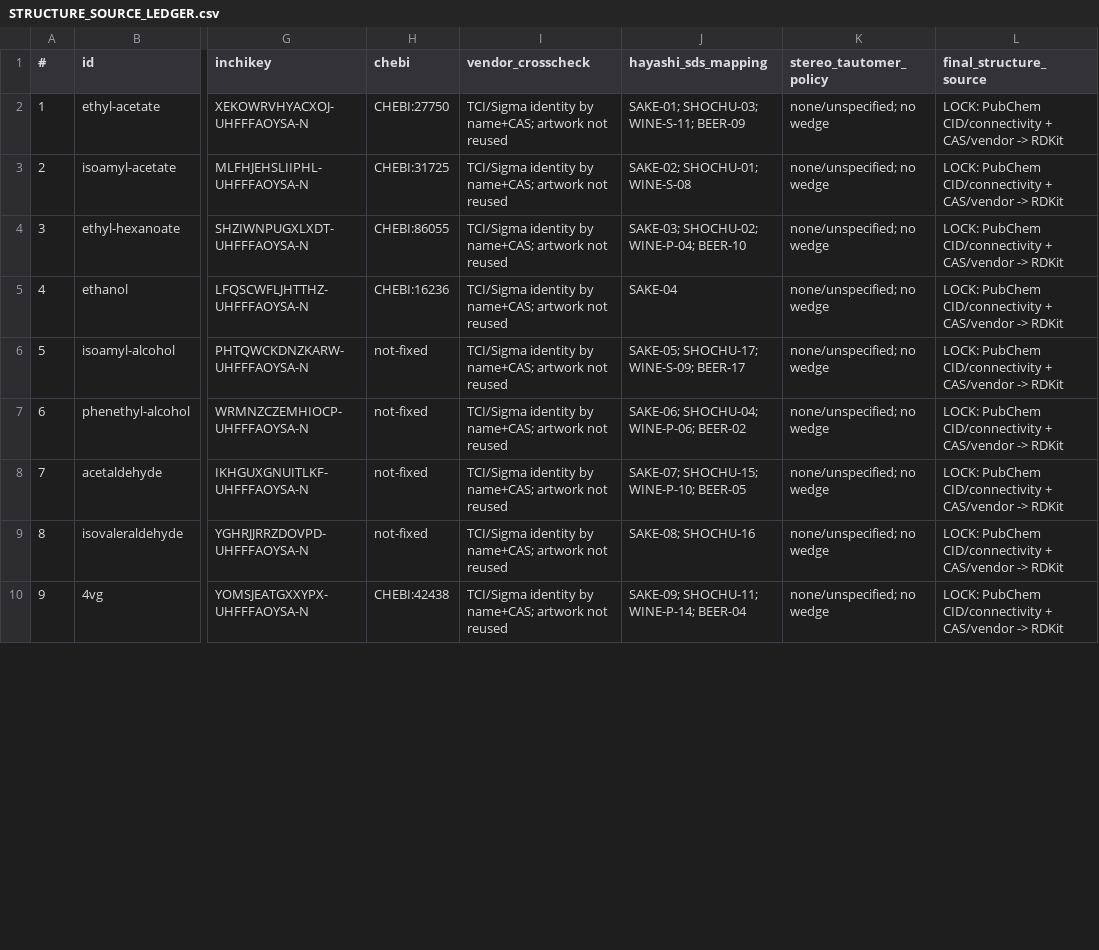
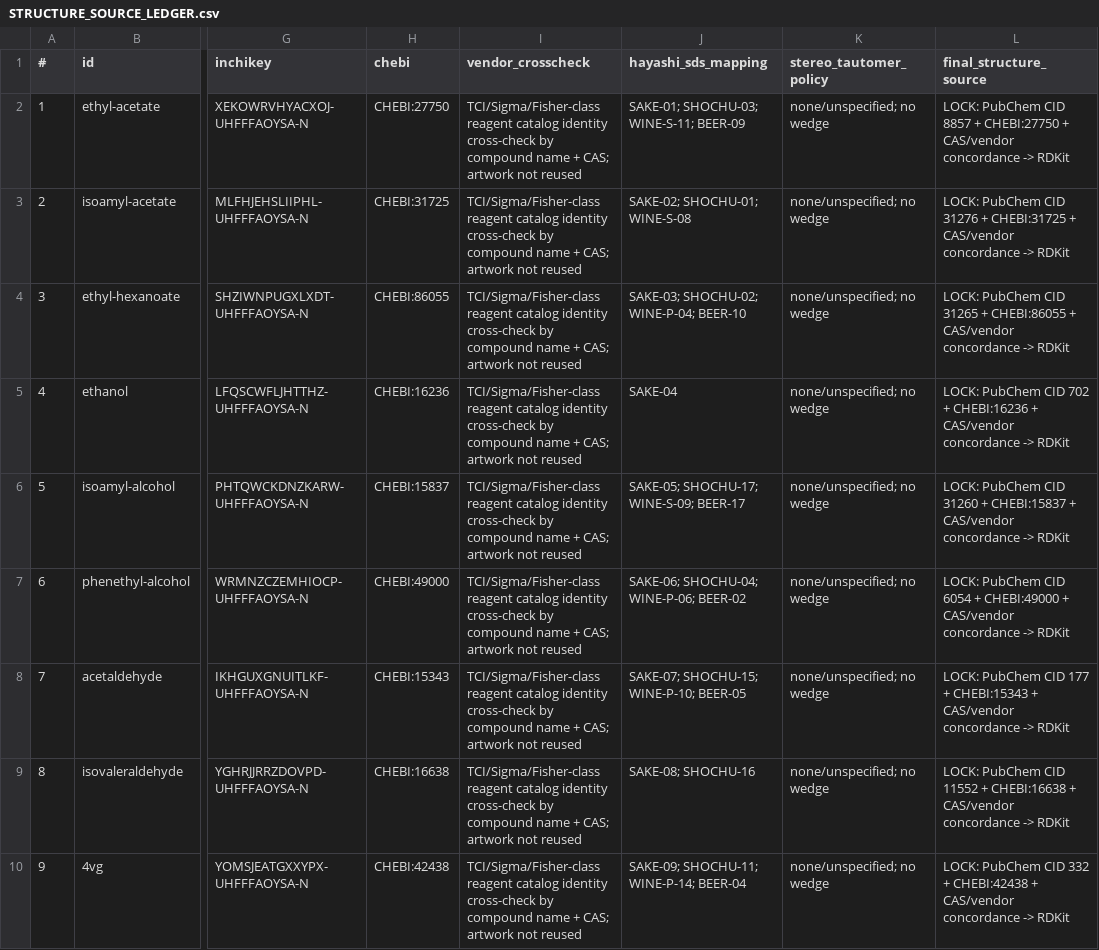
Before and after one commit to Toraikura/sat-fermentation-playground, a CSV file: aroma-lab/STRUCTURE_SOURCE_LEDGER.csv, drawn as a sheet; only a part is shown, gaps mark what is left out; the diff covers the shown part only; the diff names each change by its address in the sheet, - before the commit and + after, or states it on an @@ line.

Commit message:
Complete 51-compound structure source ledger

```diff
--- a/aroma-lab/STRUCTURE_SOURCE_LEDGER.csv
+++ b/aroma-lab/STRUCTURE_SOURCE_LEDGER.csv
-I2:I10 (vendor_crosscheck): TCI/Sigma identity by name+CAS; artwork not…
+I2:I10 (vendor_crosscheck): TCI/Sigma/Fisher-class reagent catalog identity cross-check by compound name + CAS; artwork not…
-L2 (final_structure_source): LOCK: PubChem CID/connectivity + CAS/vendor -> RDKit
+L2 (final_structure_source): LOCK: PubChem CID 8857 + CHEBI:27750 + CAS/vendor concordance -> RDKit
-L3 (final_structure_source): LOCK: PubChem CID/connectivity + CAS/vendor -> RDKit
+L3 (final_structure_source): LOCK: PubChem CID 31276 + CHEBI:31725 + CAS/vendor concordance -> RDKit
-L4 (final_structure_source): LOCK: PubChem CID/connectivity + CAS/vendor -> RDKit
+L4 (final_structure_source): LOCK: PubChem CID 31265 + CHEBI:86055 + CAS/vendor concordance -> RDKit
-L5 (final_structure_source): LOCK: PubChem CID/connectivity + CAS/vendor -> RDKit
+L5 (final_structure_source): LOCK: PubChem CID 702 + CHEBI:16236 + CAS/vendor concordance -> RDKit
-H6 (chebi): not-fixed
+H6 (chebi): CHEBI:15837
-L6 (final_structure_source): LOCK: PubChem CID/connectivity + CAS/vendor -> RDKit
+L6 (final_structure_source): LOCK: PubChem CID 31260 + CHEBI:15837 + CAS/vendor concordance -> RDKit
-H7 (chebi): not-fixed
+H7 (chebi): CHEBI:49000
-L7 (final_structure_source): LOCK: PubChem CID/connectivity + CAS/vendor -> RDKit
+L7 (final_structure_source): LOCK: PubChem CID 6054 + CHEBI:49000 + CAS/vendor concordance -> RDKit
-H8 (chebi): not-fixed
+H8 (chebi): CHEBI:15343
-L8 (final_structure_source): LOCK: PubChem CID/connectivity + CAS/vendor -> RDKit
+L8 (final_structure_source): LOCK: PubChem CID 177 + CHEBI:15343 + CAS/vendor concordance -> RDKit
-H9 (chebi): not-fixed
+H9 (chebi): CHEBI:16638
-L9 (final_structure_source): LOCK: PubChem CID/connectivity + CAS/vendor -> RDKit
+L9 (final_structure_source): LOCK: PubChem CID 11552 + CHEBI:16638 + CAS/vendor concordance -> RDKit
-L10 (final_structure_source): LOCK: PubChem CID/connectivity + CAS/vendor -> RDKit
+L10 (final_structure_source): LOCK: PubChem CID 332 + CHEBI:42438 + CAS/vendor concordance -> RDKit
```
Also changed, not shown: 126 edited cells elsewhere in this file.
